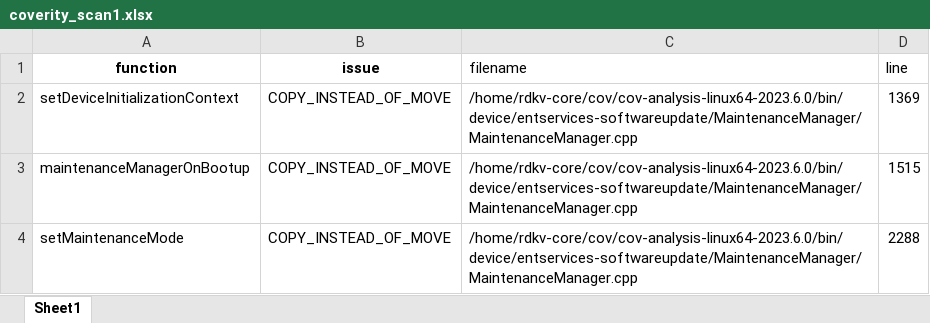
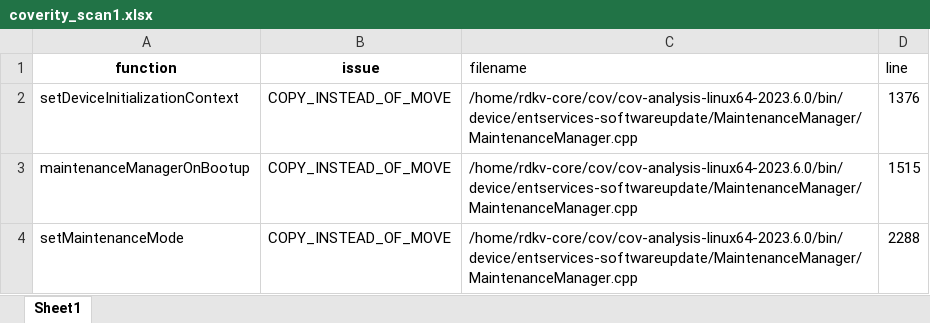
Before and after one commit to vigneshwaran33-vr/coverityxl, an Excel workbook: coverity_scan1.xlsx, sheet Sheet1, drawn as a sheet; values as stored, in another font and other column widths than the file's, no borders; the diff names each change by its address in the sheet, - before the commit and + after, or states it on an @@ line.

Commit message:
Add files via upload

```diff
--- a/coverity_scan1.xlsx (sheet Sheet1)
+++ b/coverity_scan1.xlsx (sheet Sheet1)
-D2 (line): 1369
+D2 (line): 1376
```
